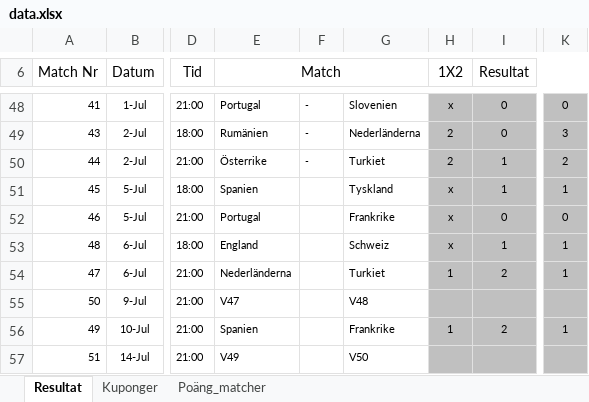
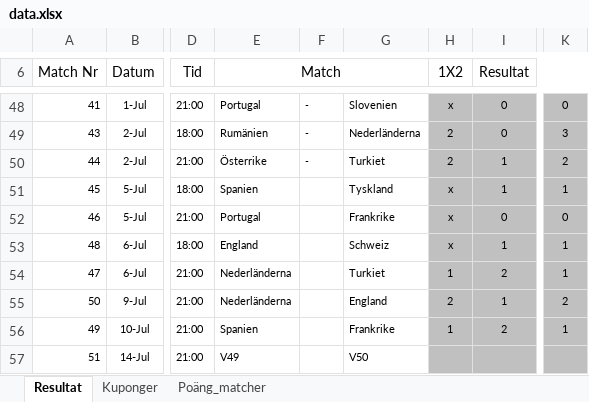
Before and after one commit to nafalt94/nafalt94.github.io, an Excel workbook: data.xlsx, sheet Resultat, drawn as a sheet; only a part is shown, gaps mark what is left out; values as stored, in another font and other column widths than the file's, no borders; charts and pictures not drawn; the diff names each change by its address in the sheet, - before the commit and + after, or states it on an @@ line.

```diff
--- a/data.xlsx (sheet Resultat)
+++ b/data.xlsx (sheet Resultat)
-E55 (Match): V47
+E55 (Match): Nederländerna
-G55: V48
+G55: England
-H55 (1X2): (empty)
+H55 (1X2): 2
-I55 (Resultat): (empty)
+I55 (Resultat): 1
-K55: (empty)
+K55: 2
```
Also changed, not shown: sheet Poäng_matcher, sheet Kuponger, charts or pictures.
